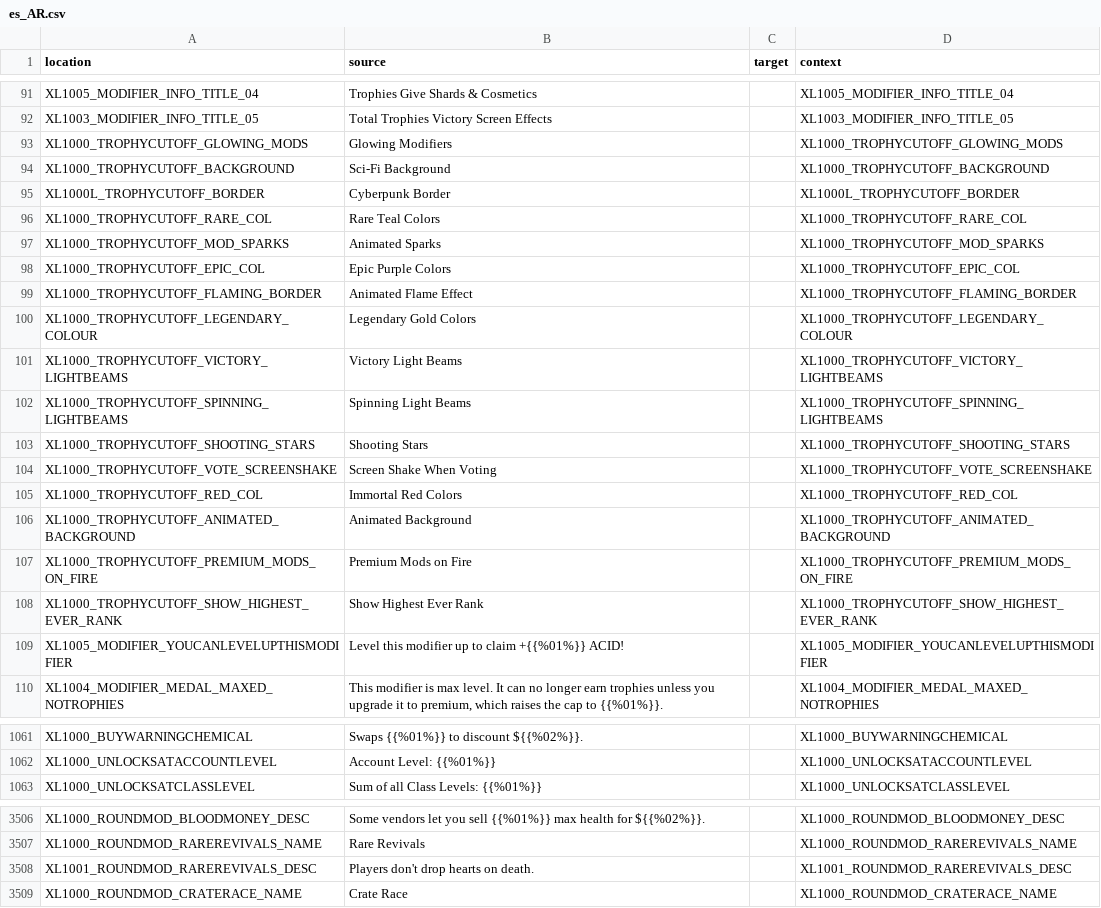
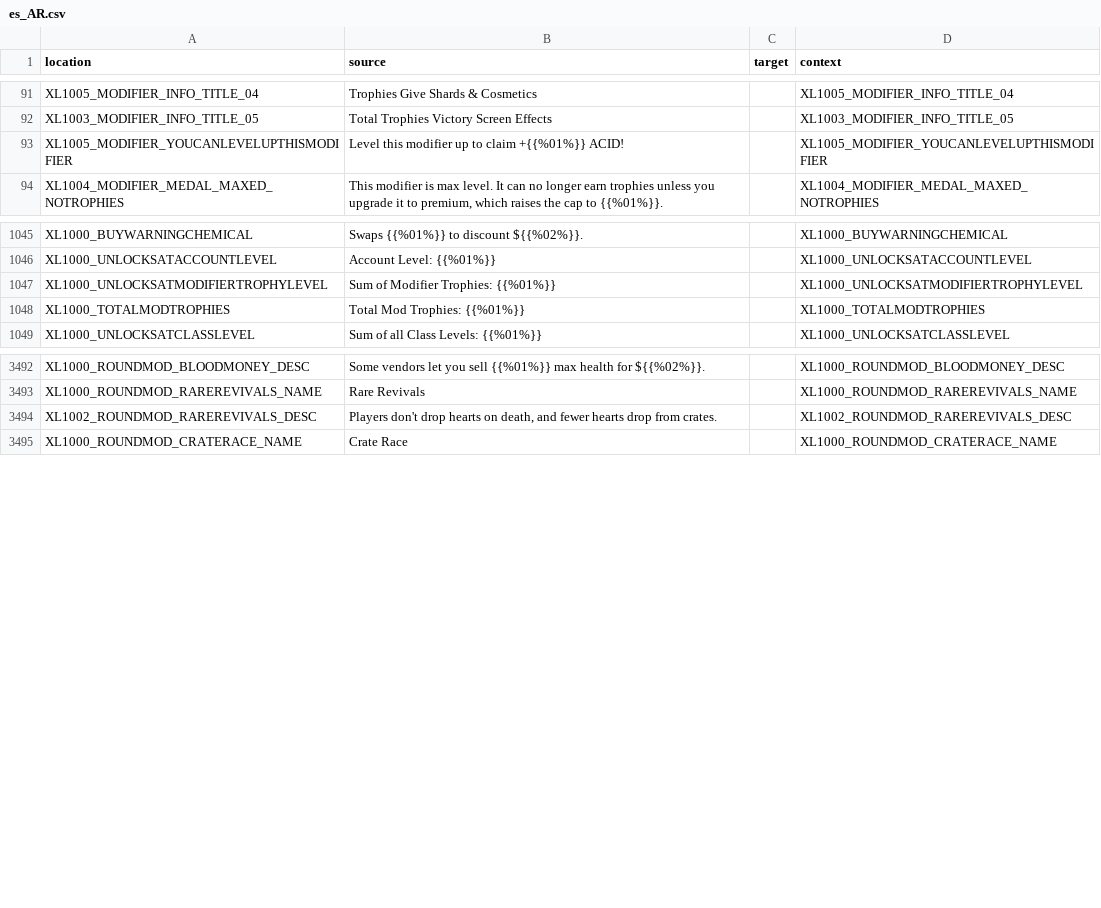
Before and after one commit to bencelot/GeneshiftTranslations, a CSV file: es_AR.csv, drawn as a sheet; only a part is shown, gaps mark what is left out; the diff covers the shown part only.

```diff
--- a/es_AR.csv
+++ b/es_AR.csv
@@ -92,18 +92,2 @@
 "XL1003_MODIFIER_INFO_TITLE_05","Total Trophies Victory Screen Effects","","XL1003_MODIFIER_INFO_TITLE_05"
-"XL1000_TROPHYCUTOFF_GLOWING_MODS","Glowing Modifiers","","XL1000_TROPHYCUTOFF_GLOWING_MODS"
-"XL1000_TROPHYCUTOFF_BACKGROUND","Sci-Fi Background","","XL1000_TROPHYCUTOFF_BACKGROUND"
-"XL1000L_TROPHYCUTOFF_BORDER","Cyberpunk Border","","XL1000L_TROPHYCUTOFF_BORDER"
-"XL1000_TROPHYCUTOFF_RARE_COL","Rare Teal Colors","","XL1000_TROPHYCUTOFF_RARE_COL"
-"XL1000_TROPHYCUTOFF_MOD_SPARKS","Animated Sparks","","XL1000_TROPHYCUTOFF_MOD_SPARKS"
-"XL1000_TROPHYCUTOFF_EPIC_COL","Epic Purple Colors","","XL1000_TROPHYCUTOFF_EPIC_COL"
-"XL1000_TROPHYCUTOFF_FLAMING_BORDER","Animated Flame Effect","","XL1000_TROPHYCUTOFF_FLAMING_BORDER"
-"XL1000_TROPHYCUTOFF_LEGENDARY_COLOUR","Legendary Gold Colors","","XL1000_TROPHYCUTOFF_LEGENDARY_COLOUR"
-"XL1000_TROPHYCUTOFF_VICTORY_LIGHTBEAMS","Victory Light Beams","","XL1000_TROPHYCUTOFF_VICTORY_LIGHTBEAMS"
-"XL1000_TROPHYCUTOFF_SPINNING_LIGHTBEAMS","Spinning Light Beams","","XL1000_TROPHYCUTOFF_SPINNING_LIGHTBEAMS"
-"XL1000_TROPHYCUTOFF_SHOOTING_STARS","Shooting Stars","","XL1000_TROPHYCUTOFF_SHOOTING_STARS"
-"XL1000_TROPHYCUTOFF_VOTE_SCREENSHAKE","Screen Shake When Voting","","XL1000_TROPHYCUTOFF_VOTE_SCREENSHAKE"
-"XL1000_TROPHYCUTOFF_RED_COL","Immortal Red Colors","","XL1000_TROPHYCUTOFF_RED_COL"
-"XL1000_TROPHYCUTOFF_ANIMATED_BACKGROUND","Animated Background","","XL1000_TROPHYCUTOFF_ANIMATED_BACKGROUND"
-"XL1000_TROPHYCUTOFF_PREMIUM_MODS_ON_FIRE","Premium Mods on Fire","","XL1000_TROPHYCUTOFF_PREMIUM_MODS_ON_FIRE"
-"XL1000_TROPHYCUTOFF_SHOW_HIGHEST_EVER_RANK","Show Highest Ever Rank","","XL1000_TROPHYCUTOFF_SHOW_HIGHEST_EVER_RANK"
 "XL1005_MODIFIER_YOUCANLEVELUPTHISMODIFIER","Level this modifier up to claim +{{%01%}} ACID!","","XL1005_MODIFIER_YOUCANLEVELUPTHISMODIFIER"
@@ -1062,2 +1046,4 @@
 "XL1000_UNLOCKSATACCOUNTLEVEL","Account Level: {{%01%}}","","XL1000_UNLOCKSATACCOUNTLEVEL"
+"XL1000_UNLOCKSATMODIFIERTROPHYLEVEL","Sum of Modifier Trophies: {{%01%}}","","XL1000_UNLOCKSATMODIFIERTROPHYLEVEL"
+"XL1000_TOTALMODTROPHIES","Total Mod Trophies: {{%01%}}","","XL1000_TOTALMODTROPHIES"
 "XL1000_UNLOCKSATCLASSLEVEL","Sum of all Class Levels: {{%01%}}","","XL1000_UNLOCKSATCLASSLEVEL"
@@ -3507,3 +3493,3 @@
 "XL1000_ROUNDMOD_RAREREVIVALS_NAME","Rare Revivals","","XL1000_ROUNDMOD_RAREREVIVALS_NAME"
-"XL1001_ROUNDMOD_RAREREVIVALS_DESC","Players don't drop hearts on death.","","XL1001_ROUNDMOD_RAREREVIVALS_DESC"
+"XL1002_ROUNDMOD_RAREREVIVALS_DESC","Players don't drop hearts on death, and fewer hearts drop from crates.","","XL1002_ROUNDMOD_RAREREVIVALS_DESC"
 "XL1000_ROUNDMOD_CRATERACE_NAME","Crate Race","","XL1000_ROUNDMOD_CRATERACE_NAME"
```
Also changed, not shown: 38 added rows and 6 edited cells elsewhere in this file, en.csv, fr.csv, 4 other files.
